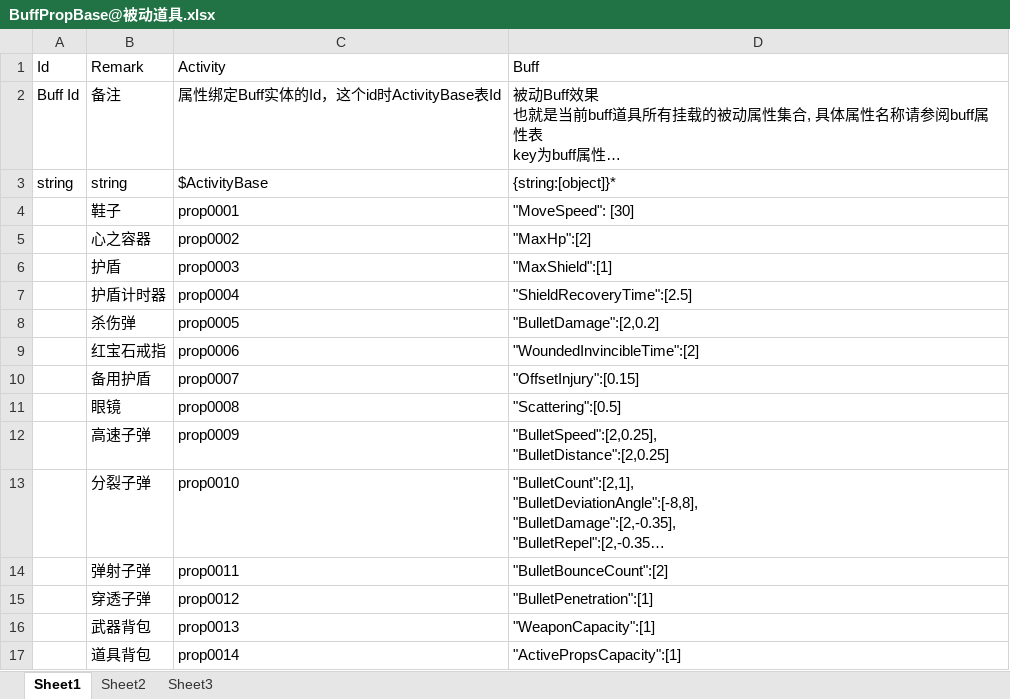
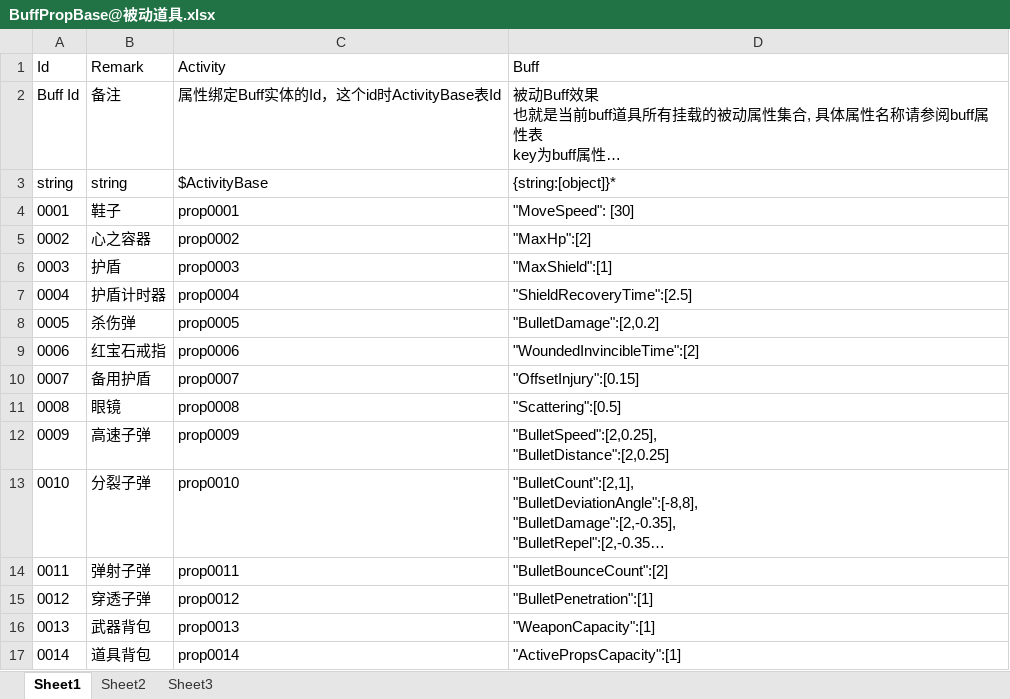
Before and after one commit to xlljc/GunfireDungeon, an Excel workbook: GunfireDungeon_Godot/excel/BuffPropBase@被动道具.xlsx, sheet Sheet1, drawn as a sheet; long unchanged cells end in …; values as stored, in another font and other column widths than the file's, no borders; the diff names each change by its address in the sheet, - before the commit and + after, or states it on an @@ line.

```diff
--- a/GunfireDungeon_Godot/excel/BuffPropBase@被动道具.xlsx (sheet Sheet1)
+++ b/GunfireDungeon_Godot/excel/BuffPropBase@被动道具.xlsx (sheet Sheet1)
-A4 (Id): (empty)
+A4 (Id): 0001
-A5 (Id): (empty)
+A5 (Id): 0002
-A6 (Id): (empty)
+A6 (Id): 0003
-A7 (Id): (empty)
+A7 (Id): 0004
-A8 (Id): (empty)
+A8 (Id): 0005
-A9 (Id): (empty)
+A9 (Id): 0006
-A10 (Id): (empty)
+A10 (Id): 0007
-A11 (Id): (empty)
+A11 (Id): 0008
-A12 (Id): (empty)
+A12 (Id): 0009
-A13 (Id): (empty)
+A13 (Id): 0010
-A14 (Id): (empty)
+A14 (Id): 0011
-A15 (Id): (empty)
+A15 (Id): 0012
-A16 (Id): (empty)
+A16 (Id): 0013
-A17 (Id): (empty)
+A17 (Id): 0014
```
Also changed, not shown: GunfireDungeon_Godot/excel/ActivePropBase@主动道具.xlsx, GunfireDungeon_Godot/excel/ActivityBase@游戏物体注册表.xlsx, 8 other files.
